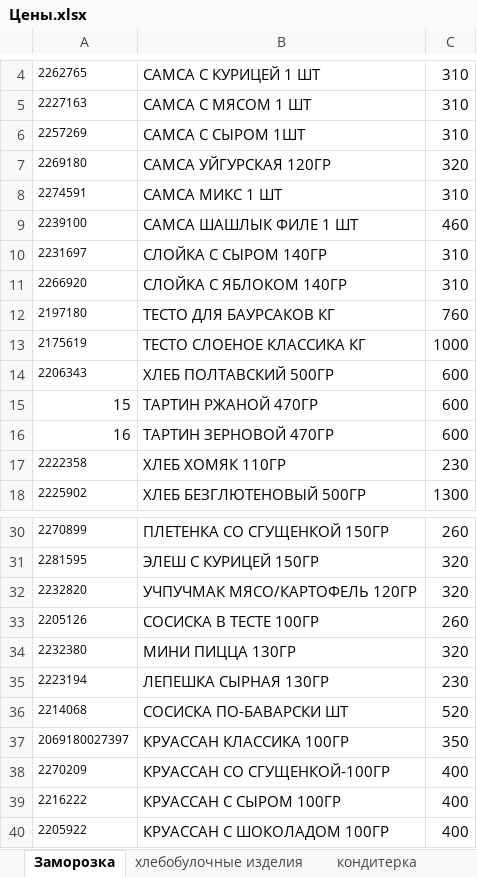
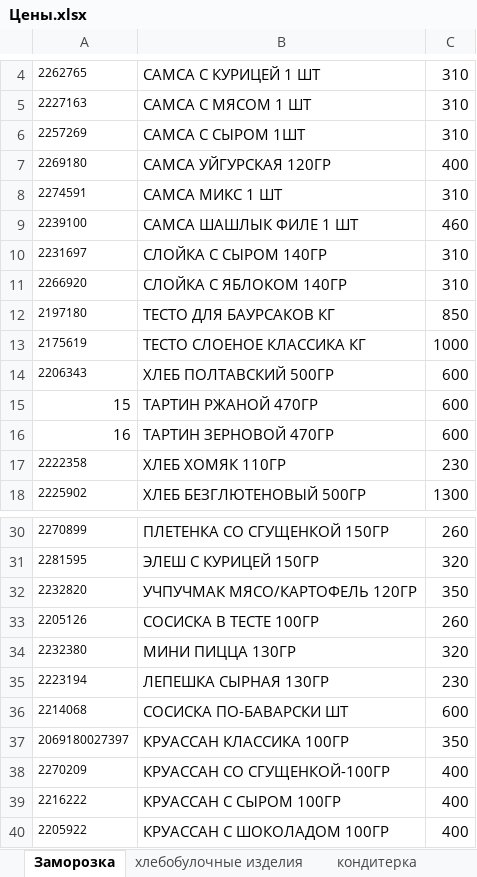
Before and after one commit to Asquarre/FermagTg, an Excel workbook: public/Цены.xlsx, sheet Заморозка, drawn as a sheet; only a part is shown, gaps mark what is left out; values as stored, in another font and other column widths than the file's, no borders; the diff names each change by its address in the sheet, - before the commit and + after, or states it on an @@ line.

```diff
--- a/public/Цены.xlsx (sheet Заморозка)
+++ b/public/Цены.xlsx (sheet Заморозка)
-C7: 320
+C7: 400
-C12: 760
+C12: 850
-C32: 320
+C32: 350
-C36: 520
+C36: 600
```
Also changed, not shown: sheet кулинария, 1 other file.
